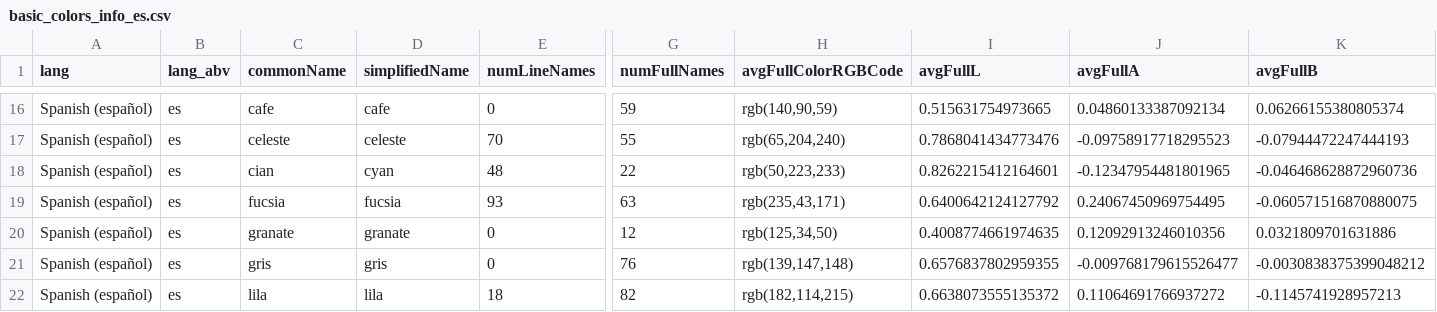
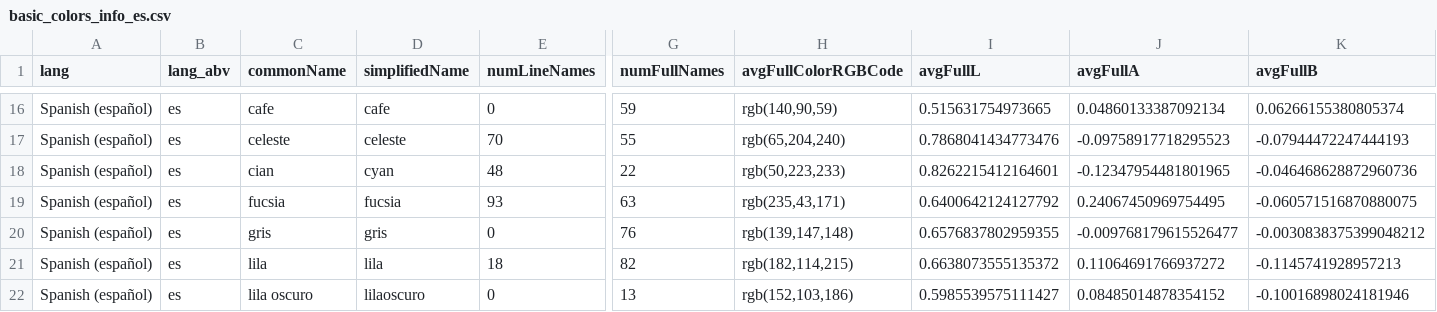
Before and after one commit to uwdata/color-naming-in-different-languages, a CSV file: model/color_info_by_lang/basic_colors_info_es.csv, drawn as a sheet; only a part is shown, gaps mark what is left out; the shorter side is filled out with more unchanged rows; rows hold the shown columns only; the diff names each change by its address in the sheet, - before the commit and + after, or states it on an @@ line.

```diff
--- a/model/color_info_by_lang/basic_colors_info_es.csv
+++ b/model/color_info_by_lang/basic_colors_info_es.csv
-row 20: Spanish (español) | es | granate | granate | 0 | 12 | rgb(125,34,50) | 0.4008774661974635 | 0.12092913246010356 | 0.0321809701631886
```
Also changed, not shown: model/basic_colors_info.csv, model/color_info_by_lang/basic_colors_info_it.csv, 8 other files.
